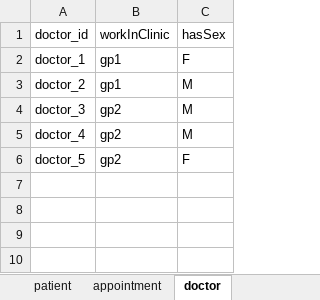
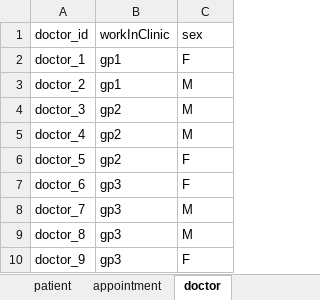
Before and after one commit to ShuyinOuyang/Msc_project, an Excel workbook: main/data/healthdata.xlsx, sheet doctor, drawn as a sheet; values as stored, in another font and other column widths than the file's, no borders; the diff names each change by its address in the sheet, - before the commit and + after, or states it on an @@ line.

```diff
--- a/main/data/healthdata.xlsx (sheet doctor)
+++ b/main/data/healthdata.xlsx (sheet doctor)
-C1: hasSex
+C1: sex
+row 7: doctor_6 | gp3 | F
+row 8: doctor_7 | gp3 | M
+row 9: doctor_8 | gp3 | M
+row 10: doctor_9 | gp3 | F
```
Also changed, not shown: sheet appointment, sheet patient, main/data/royal_baby.xlsx, 2 other files.
